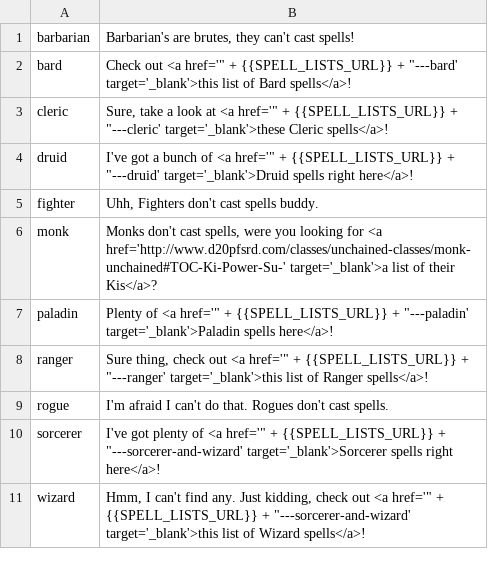
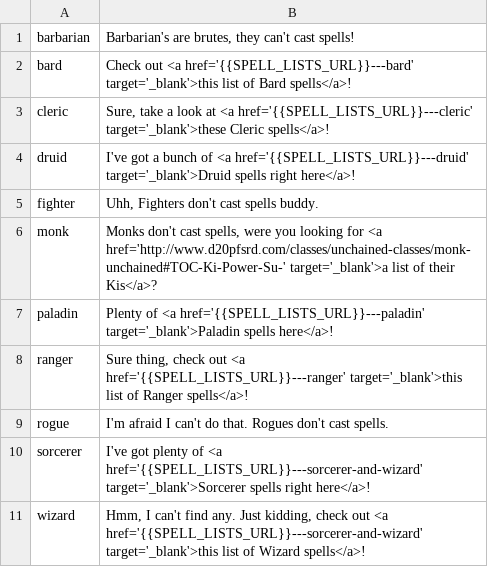
Before and after one commit to guturner-zz/doctors-without-guitars, a CSV file: src/main/resources/properties/ai/search.spells/responses.csv, drawn as a sheet.

Commit message:
Fixing typo in search.spells intent responses.csv.

```diff
--- a/src/main/resources/properties/ai/search.spells/responses.csv
+++ b/src/main/resources/properties/ai/search.spells/responses.csv
@@ -1,11 +1,11 @@
 barbarian|Barbarian's are brutes, they can't cast spells!
-bard|Check out <a href='" + {{SPELL_LISTS_URL}} + "---bard' target='_blank'>this list of Bard spells</a>!
-cleric|Sure, take a look at <a href='" + {{SPELL_LISTS_URL}} + "---cleric' target='_blank'>these Cleric spells</a>!
-druid|I've got a bunch of <a href='" + {{SPELL_LISTS_URL}} + "---druid' target='_blank'>Druid spells right here</a>!
+bard|Check out <a href='{{SPELL_LISTS_URL}}---bard' target='_blank'>this list of Bard spells</a>!
+cleric|Sure, take a look at <a href='{{SPELL_LISTS_URL}}---cleric' target='_blank'>these Cleric spells</a>!
+druid|I've got a bunch of <a href='{{SPELL_LISTS_URL}}---druid' target='_blank'>Druid spells right here</a>!
 fighter|Uhh, Fighters don't cast spells buddy.
 monk|Monks don't cast spells, were you looking for <a href='http://www.d20pfsrd.com/classes/unchained-classes/monk-unchained#TOC-Ki-Power-Su-' target='_blank'>a list of their Kis</a>?
-paladin|Plenty of <a href='" + {{SPELL_LISTS_URL}} + "---paladin' target='_blank'>Paladin spells here</a>!
-ranger|Sure thing, check out <a href='" + {{SPELL_LISTS_URL}} + "---ranger' target='_blank'>this list of Ranger spells</a>!
+paladin|Plenty of <a href='{{SPELL_LISTS_URL}}---paladin' target='_blank'>Paladin spells here</a>!
+ranger|Sure thing, check out <a href='{{SPELL_LISTS_URL}}---ranger' target='_blank'>this list of Ranger spells</a>!
 rogue|I'm afraid I can't do that. Rogues don't cast spells.
-sorcerer|I've got plenty of <a href='" + {{SPELL_LISTS_URL}} + "---sorcerer-and-wizard' target='_blank'>Sorcerer spells right here</a>!
-wizard|Hmm, I can't find any. Just kidding, check out <a href='" + {{SPELL_LISTS_URL}} + "---sorcerer-and-wizard' target='_blank'>this list of Wizard spells</a>!
+sorcerer|I've got plenty of <a href='{{SPELL_LISTS_URL}}---sorcerer-and-wizard' target='_blank'>Sorcerer spells right here</a>!
+wizard|Hmm, I can't find any. Just kidding, check out <a href='{{SPELL_LISTS_URL}}---sorcerer-and-wizard' target='_blank'>this list of Wizard spells</a>!
```
